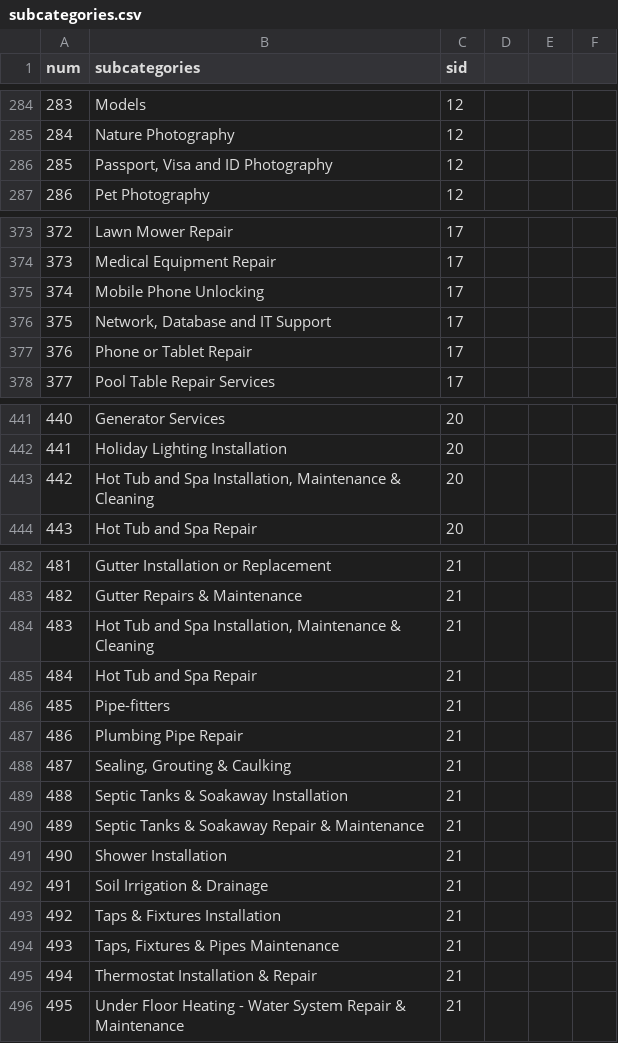
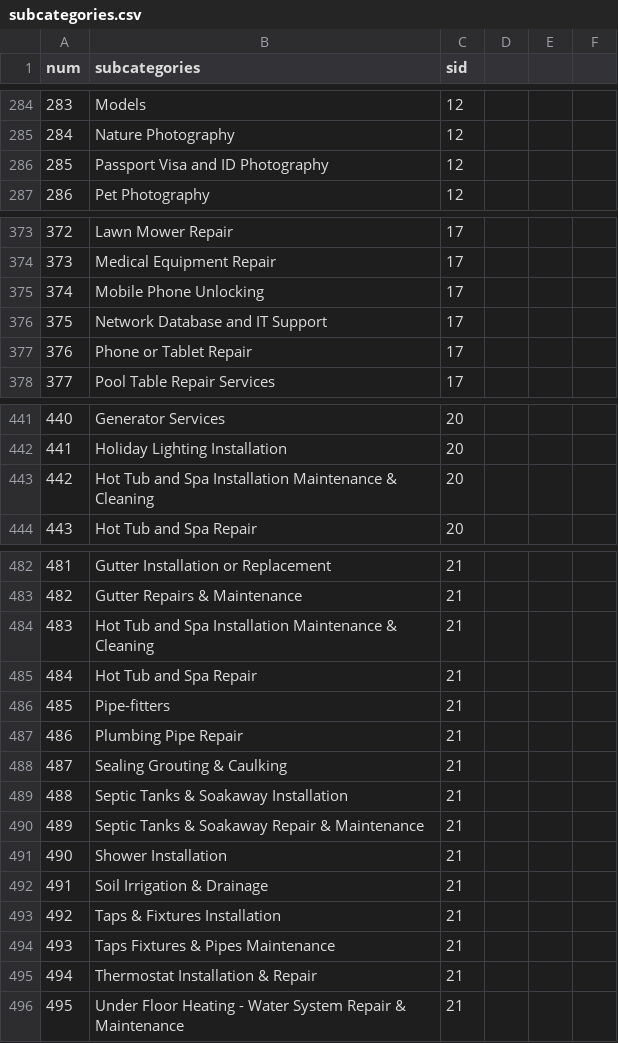
Before and after one commit to fabischkamau/service_categories, a CSV file: subcategories.csv, drawn as a sheet; only a part is shown, gaps mark what is left out; the diff covers the shown part only.

Commit message:
Update subcategories.csv

```diff
--- a/subcategories.csv
+++ b/subcategories.csv
@@ -285,3 +285,3 @@ num,subcategories,sid
 284,Nature Photography,12
-285,"Passport, Visa and ID Photography",12
+285,Passport Visa and ID Photography,12
 286,Pet Photography,12
@@ -375,3 +375,3 @@ num,subcategories,sid
 374,Mobile Phone Unlocking,17
-375,"Network, Database and IT Support",17
+375,Network Database and IT Support,17
 376,Phone or Tablet Repair,17
@@ -442,3 +442,3 @@ num,subcategories,sid
 441,Holiday Lighting Installation,20
-442,"Hot Tub and Spa Installation, Maintenance & Cleaning",20
+442,Hot Tub and Spa Installation Maintenance & Cleaning,20
 443,Hot Tub and Spa Repair,20
@@ -483,3 +483,3 @@ num,subcategories,sid
 482,Gutter Repairs & Maintenance,21
-483,"Hot Tub and Spa Installation, Maintenance & Cleaning",21
+483,Hot Tub and Spa Installation Maintenance & Cleaning,21
 484,Hot Tub and Spa Repair,21
@@ -487,3 +487,3 @@ num,subcategories,sid
 486,Plumbing Pipe Repair,21
-487,"Sealing, Grouting & Caulking",21
+487,Sealing Grouting & Caulking,21
 488,Septic Tanks & Soakaway Installation,21
@@ -493,3 +493,3 @@ num,subcategories,sid
 492,Taps & Fixtures Installation,21
-493,"Taps, Fixtures & Pipes Maintenance",21
+493,Taps Fixtures & Pipes Maintenance,21
 494,Thermostat Installation & Repair,21
```
Also changed, not shown: 36 edited cells elsewhere in this file.
